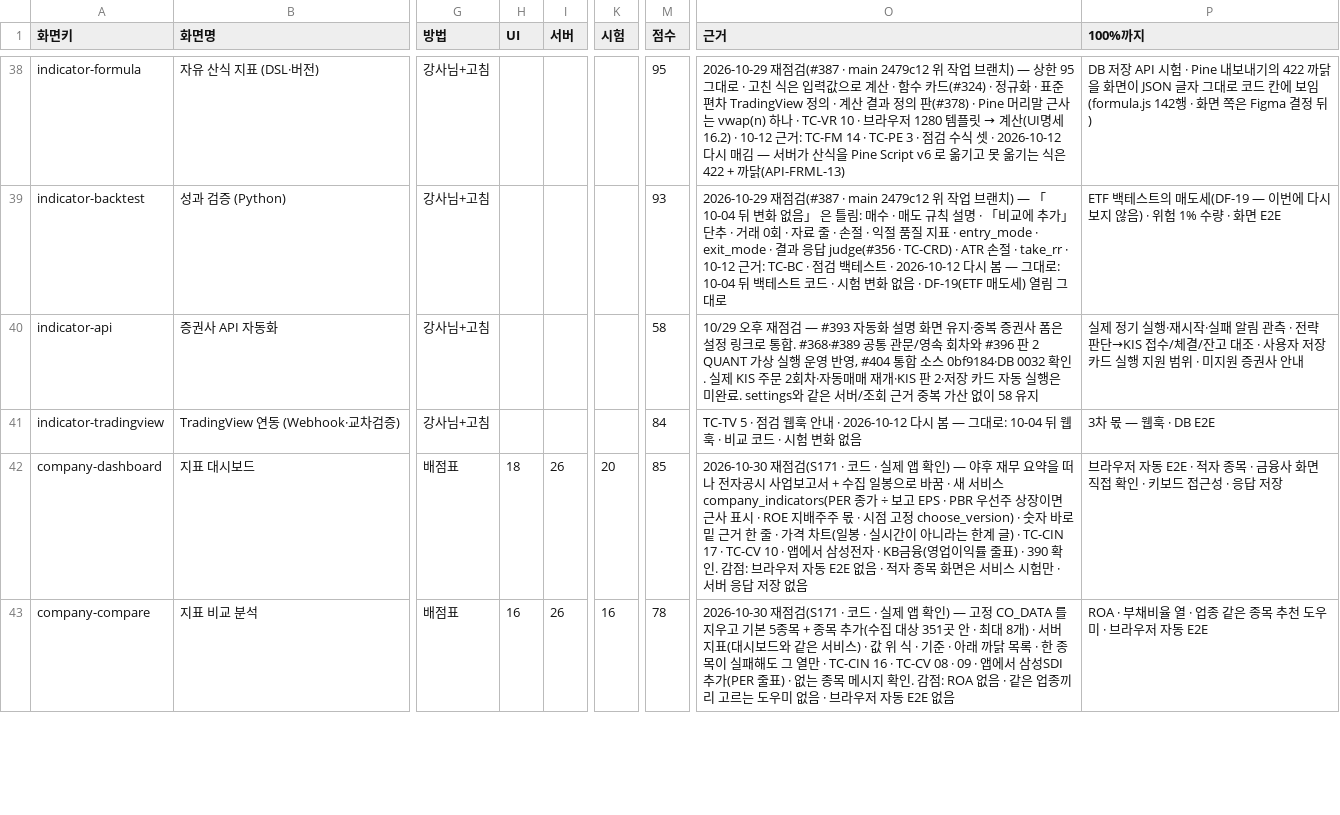
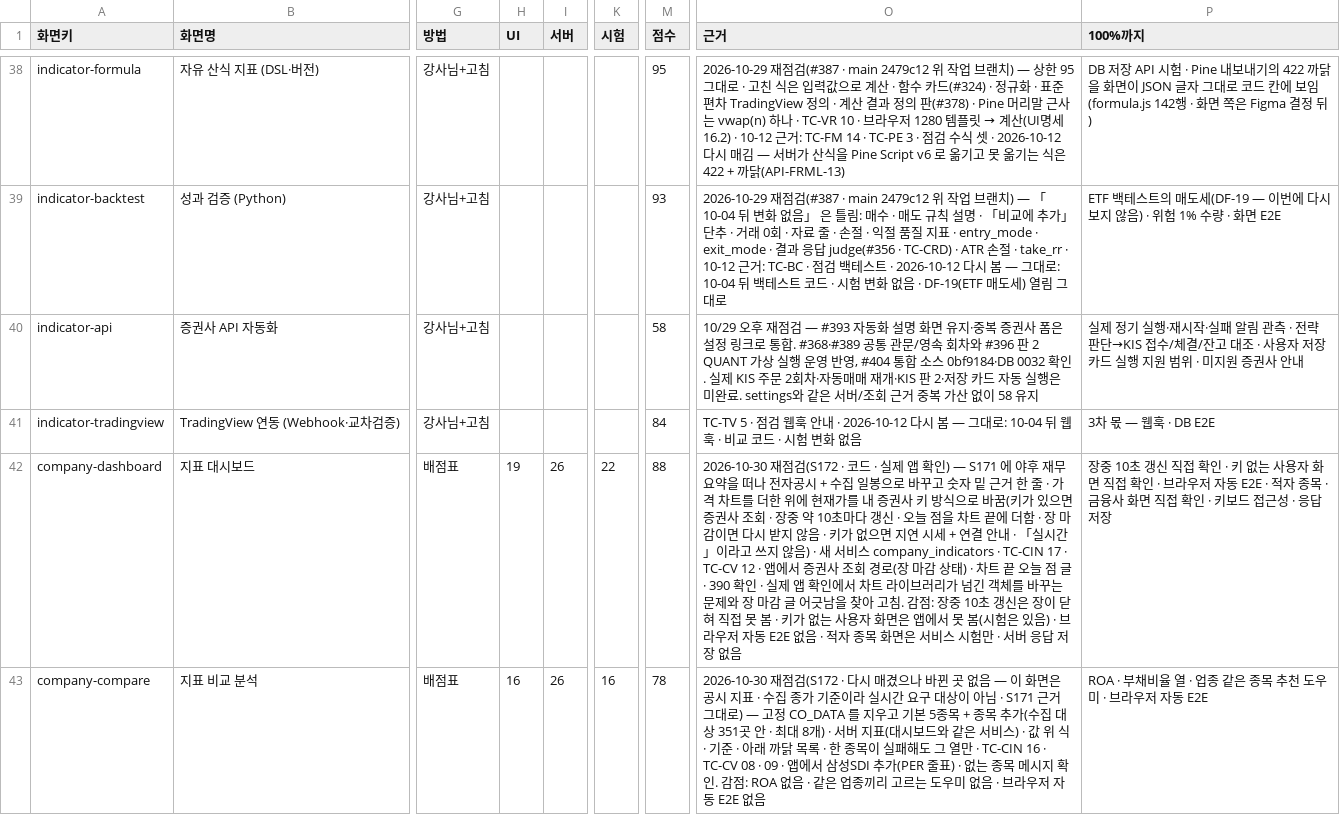
Before and after one commit to EST-team-project/Qurious, a TSV file: docs/phase-3/04-testing/대장/기능완성도-점검표.tsv, drawn as a sheet; only a part is shown, gaps mark what is left out; the diff covers the shown part only; the diff names each change by its address in the sheet, - before the commit and + after, or states it on an @@ line.

```diff
--- a/docs/phase-3/04-testing/대장/기능완성도-점검표.tsv
+++ b/docs/phase-3/04-testing/대장/기능완성도-점검표.tsv
-H42 (UI): 18
+H42 (UI): 19
-K42 (시험): 20
+K42 (시험): 22
-M42 (점수): 85
+M42 (점수): 88
-O42 (근거): 2026-10-30 재점검(S171 · 코드 · 실제 앱 확인) — 야후 재무 요약을 떠나 전자공시 사업보고서 + 수집 일봉으로 바꿈 · 새 서비스 company_indicators(PER 종가 ÷ 보고 EPS · PBR 우선주 상장이면 근사 표시 · ROE 지배주주 몫 · 시점 고정 choose_version) · 숫자 바로 밑 근거 한 줄 · 가격 차트(일봉 · 실시간이 아니라는 한계 글) · TC-CIN 17 · TC-CV 10 · 앱에서 삼성전자 · KB금융(영업이익률 줄표) · 390 확인. 감점: 브라우저…
+O42 (근거): 2026-10-30 재점검(S172 · 코드 · 실제 앱 확인) — S171 에 야후 재무 요약을 떠나 전자공시 + 수집 일봉으로 바꾸고 숫자 밑 근거 한 줄 · 가격 차트를 더한 위에 현재가를 내 증권사 키 방식으로 바꿈(키가 있으면 증권사 조회 · 장중 약 10초마다 갱신 · 오늘 점을 차트 끝에 더함 · 장 마감이면 다시 받지 않음 · 키가 없으면 지연 시세 + 연결 안내 · 「실시간」이라고 쓰지 않음) · 새 서비스 company_indicators · TC-CIN 17 · TC-CV 12 · 앱에서 증권사 조회 경로(장 마감 상태) · 차트 끝 오늘 점 글 · 390 확인 · 실제 앱 확인에서 차트 라이브러리가 넘긴 객체를 바꾸는 문제와 장 마감 글 어긋남을 찾아 고침. 감점: 장중 10초 갱신은 장이 닫혀 직접 못 봄 · 키가 없는 사용자 화면은 앱에서 못 봄(시험은 있음) · 브라우저…
-P42 (100%까지): 브라우저…
+P42 (100%까지): 장중 10초 갱신 직접 확인 · 키 없는 사용자 화면 직접 확인 · 브라우저…
-O43 (근거): 2026-10-30 재점검(S171 · 코드 · 실제 앱 확인) — 고정…
+O43 (근거): 2026-10-30 재점검(S172 · 다시 매겼으나 바뀐 곳 없음 — 이 화면은 공시 지표 · 수집 종가 기준이라 실시간 요구 대상이 아님 · S171 근거 그대로) — 고정…
```
Also changed, not shown: 5 edited cells elsewhere in this file, docs/phase-3/01-analysis/requirements/대장/시험-요구대장.tsv, 28 other files.
